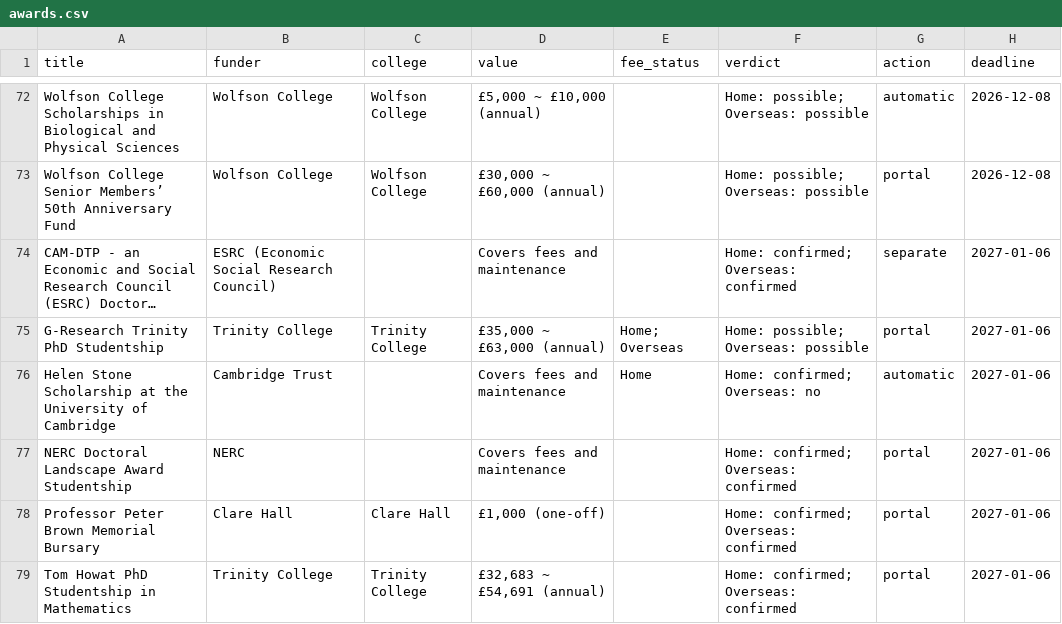
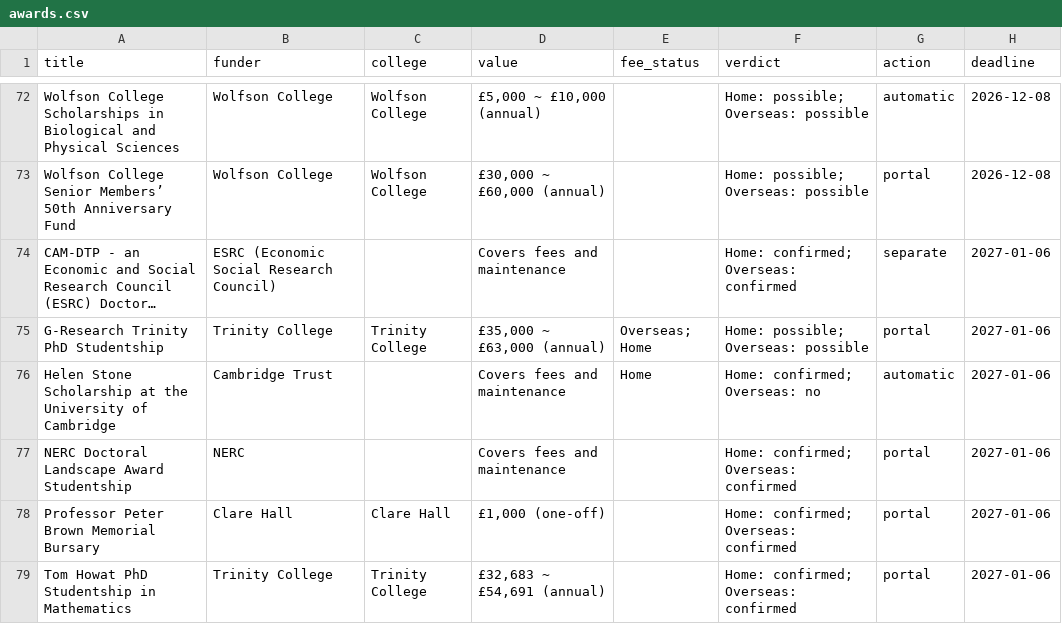
Before and after one commit to vasilybelokurov/cambridge-phd-funding, a CSV file: data/awards.csv, drawn as a sheet; only a part is shown, gaps mark what is left out; long unchanged cells end in …; the diff names each change by its address in the sheet, - before the commit and + after, or states it on an @@ line.

```diff
--- a/data/awards.csv
+++ b/data/awards.csv
-E75 (fee_status): Home; Overseas
+E75 (fee_status): Overseas; Home
```
Also changed, not shown: 2 other files.
